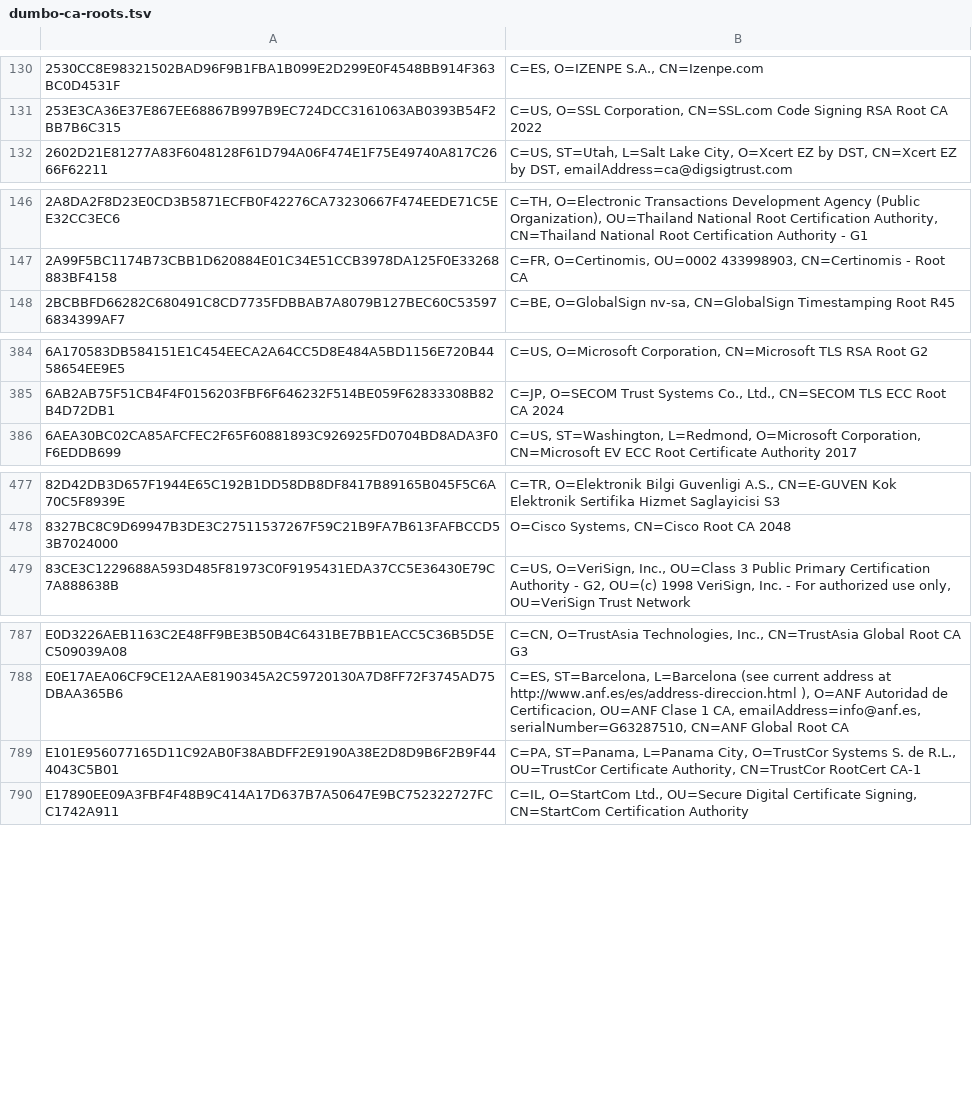
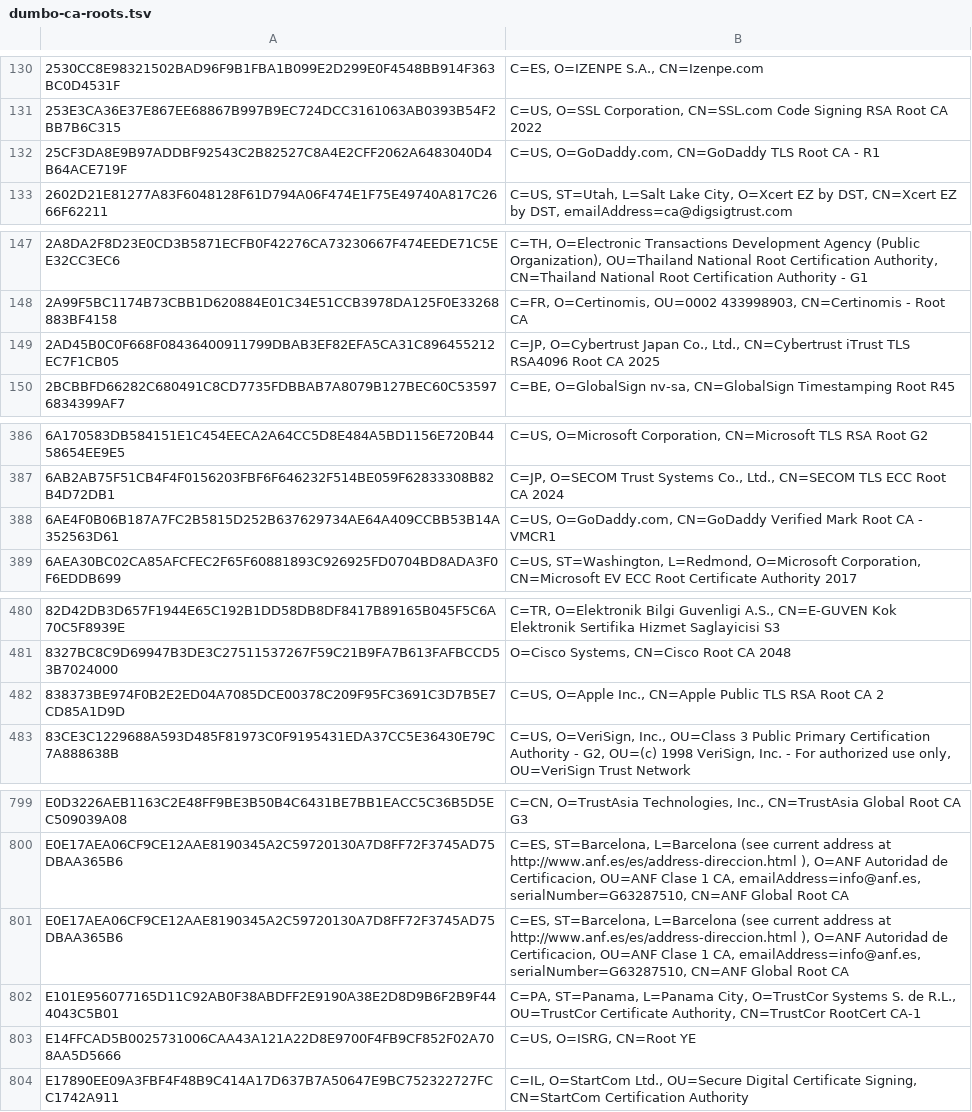
Before and after one commit to sectigo/CTLogs-AcceptedRoots, a TSV file: tsv/dumbo-ca-roots.tsv, drawn as a sheet; only a part is shown, gaps mark what is left out; the diff covers the shown part only; the diff names each change by its address in the sheet, - before the commit and + after, or states it on an @@ line.

```diff
--- a/tsv/dumbo-ca-roots.tsv
+++ b/tsv/dumbo-ca-roots.tsv
+row 132: 25CF3DA8E9B97ADDBF92543C2B82527C8A4E2CFF2062A6483040D4B64ACE719F | C=US, O=GoDaddy.com, CN=GoDaddy TLS Root CA - R1
+row 149: 2AD45B0C0F668F08436400911799DBAB3EF82EFA5CA31C896455212EC7F1CB05 | C=JP, O=Cybertrust Japan Co., Ltd., CN=Cybertrust iTrust TLS RSA4096 Root CA 2025
+row 388: 6AE4F0B06B187A7FC2B5815D252B637629734AE64A409CCBB53B14A352563D61 | C=US, O=GoDaddy.com, CN=GoDaddy Verified Mark Root CA - VMCR1
+row 482: 838373BE974F0B2E2ED04A7085DCE00378C209F95FC3691C3D7B5E7CD85A1D9D | C=US, O=Apple Inc., CN=Apple Public TLS RSA Root CA 2
+row 801: E0E17AEA06CF9CE12AAE8190345A2C59720130A7D8FF72F3745AD75DBAA365B6 | C=ES, ST=Barcelona, L=Barcelona (see current address at http://www.anf.es/es/address-direccion.html ), O=ANF Autoridad de Certificacion, OU=ANF Clase 1 CA, emailAddress=info@anf.es, serialNumber=G63287510, CN=ANF Global Root CA
+row 803: E14FFCAD5B0025731006CAA43A121A22D8E9700F4FB9CF852F02A708AA5D5666 | C=US, O=ISRG, CN=Root YE
```
Also changed, not shown: 9 added rows elsewhere in this file, tsv/elephant-ca-roots.tsv, tsv/tiger-ca-roots.tsv, 7 other files.
